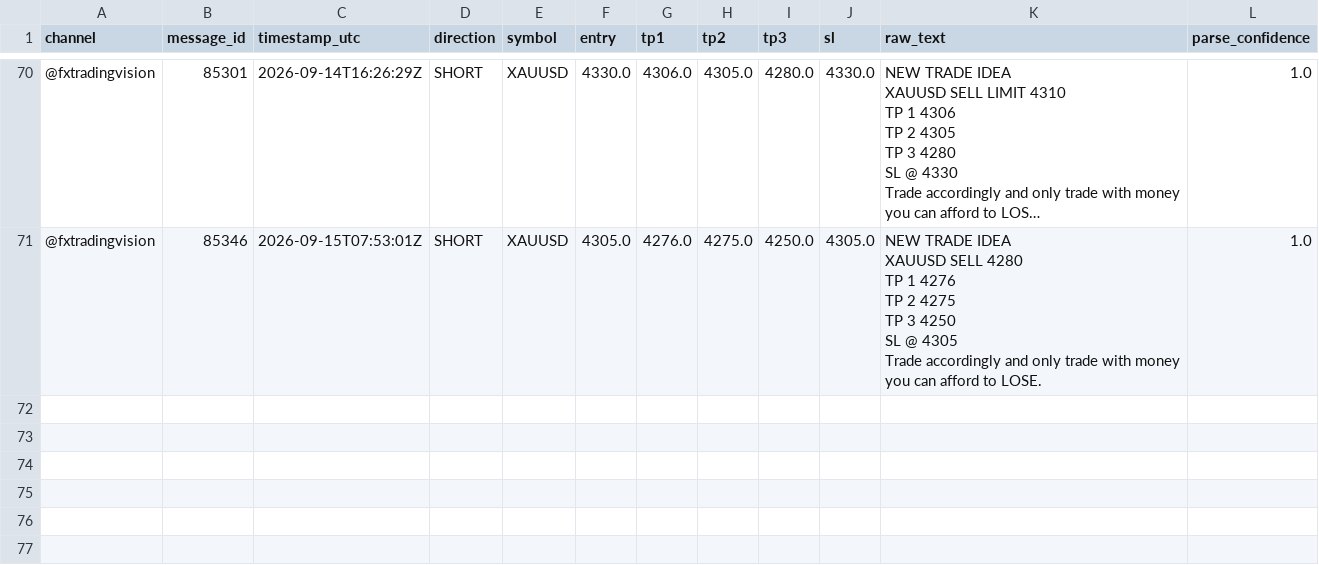
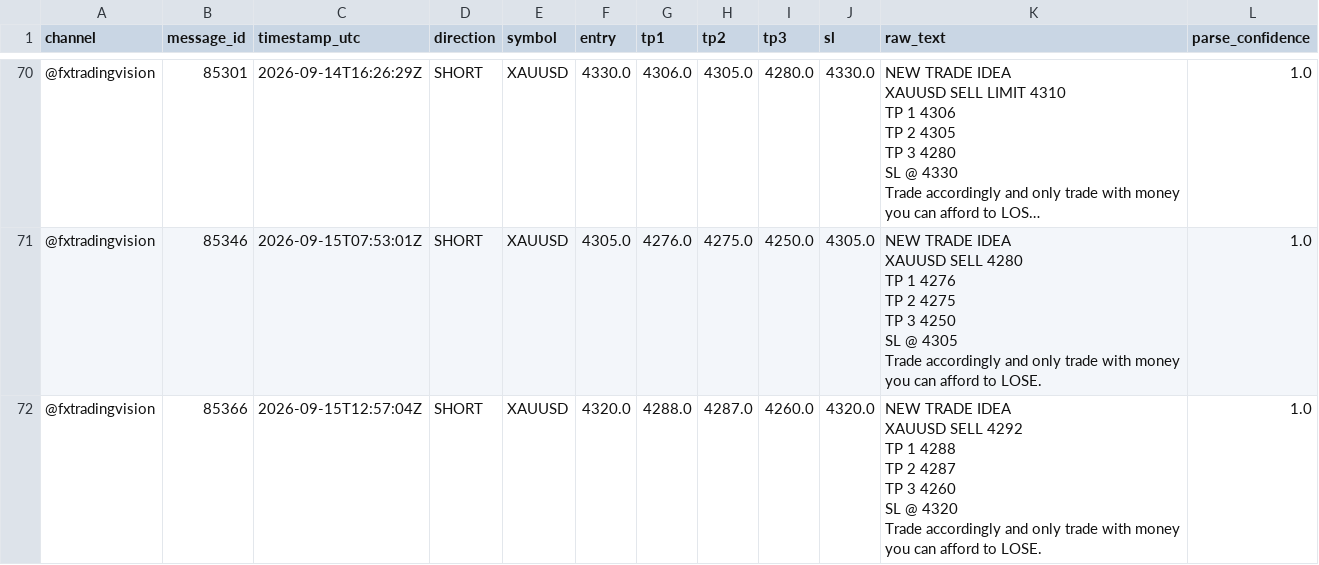
Before and after one commit to hallohallo2010-cmd/Signal-Backtesting-Ai-with-Telegram, a CSV file: signals.csv, drawn as a sheet; only a part is shown, gaps mark what is left out; long unchanged cells end in …; ↵ is a line break in a cell; the diff names each change by its address in the sheet, - before the commit and + after, or states it on an @@ line.

```diff
--- a/signals.csv
+++ b/signals.csv
+row 72: @fxtradingvision | 85366 | 2026-09-15T12:57:04Z | SHORT | XAUUSD | 4320.0 | 4288.0 | 4287.0 | 4260.0 | 4320.0 | NEW TRADE IDEA ↵ XAUUSD SELL 4292 ↵ TP 1 4288 ↵ TP 2 4287 ↵ TP 3 4260 ↵ SL @ 4320 ↵ Trade accordingly and only trade with money you can afford to LOSE. | 1.0
```
Also changed, not shown: scored.csv, 1 other file.
